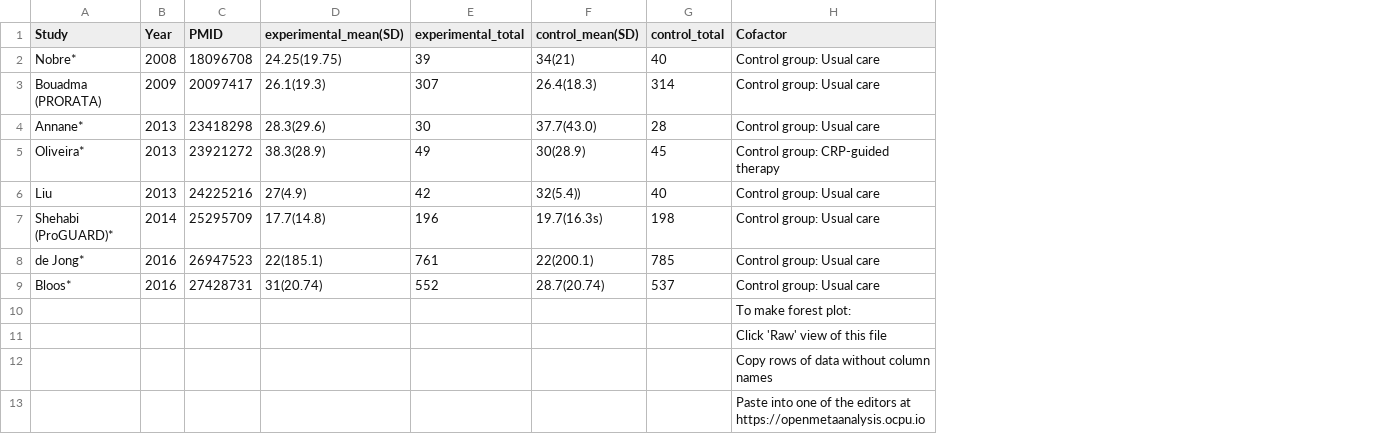
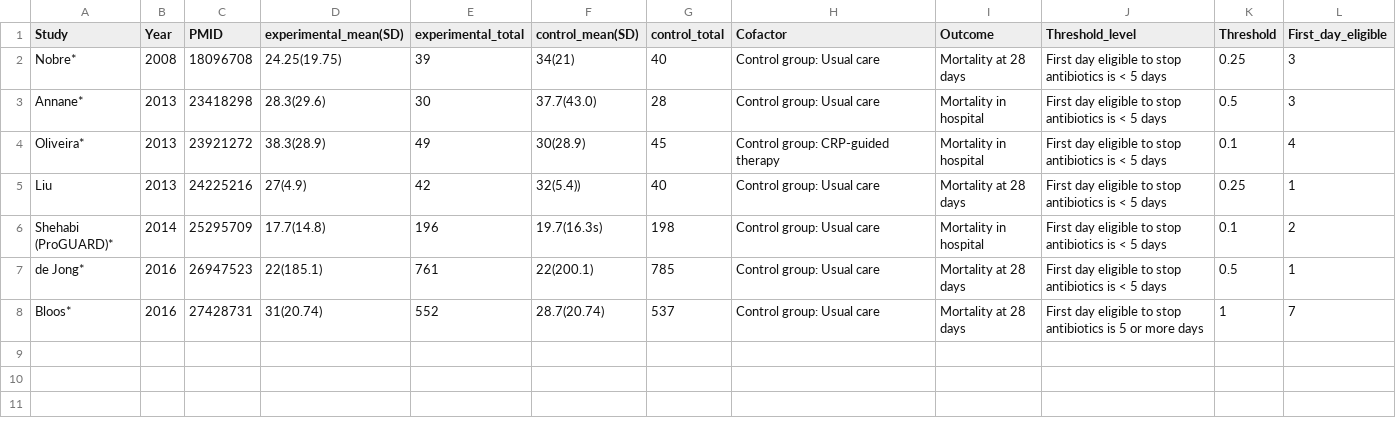
Before and after one commit to openMetaAnalysis/Procalcitonin-guided-therapy-for-patients-with-severe-sepsis-and-septic-shock, a CSV file: files/data/all-trials - length of hospitalization.csv, drawn as a sheet; removed rows and columns are numbered as before the commit, all else as after; the diff names each change by its address in the sheet, - before the commit and + after, or states it on an @@ line.

```diff
--- a/files/data/all-trials - length of hospitalization.csv
+++ b/files/data/all-trials - length of hospitalization.csv
+column I (Outcome), rows 2-8: Mortality at 28 days | Mortality in hospital | Mortality in hospital | Mortality at 28 days | Mortality in hospital | Mortality at 28 days | Mortality at 28 days
+column J (Threshold_level), rows 2-8: First day eligible to stop antibiotics is < 5 days | First day eligible to stop antibiotics is < 5 days | First day eligible to stop antibiotics is < 5 days | First day eligible to stop antibiotics is < 5 days | First day eligible to stop antibiotics is < 5 days | First day eligible to stop antibiotics is < 5 days | First day eligible to stop antibiotics is 5 or more days
+column K (Threshold), rows 2-8: 0.25 | 0.5 | 0.1 | 0.25 | 0.1 | 0.5 | 1
+column L (First_day_eligible), rows 2-8: 3 | 3 | 4 | 1 | 2 | 1 | 7
-row 3: Bouadma (PRORATA) | 2009 | 20097417 | 26.1(19.3) | 307 | 26.4(18.3) | 314 | Control group: Usual care
-row 10:  |  |  |  |  |  |  | To make forest plot:
-row 11:  |  |  |  |  |  |  | Click 'Raw' view of this file
-row 12:  |  |  |  |  |  |  | Copy rows of data without column names
-row 13:  |  |  |  |  |  |  | Paste into one of the editors at https://openmetaanalysis.ocpu.io
```
Also changed, not shown: files/data/all-trials - 14-90 day mortality.csv, files/data/all-trials - duration of antibiotic therapy.csv, 4 other files.
